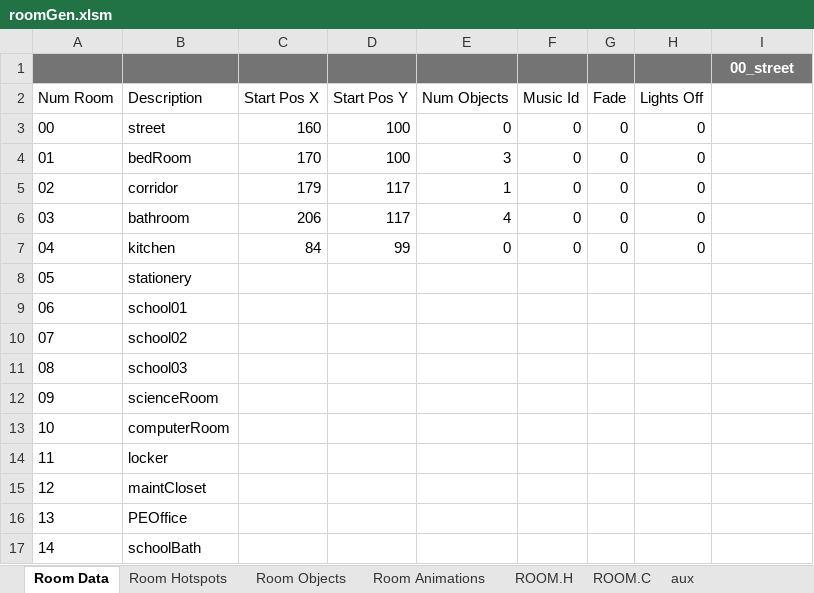
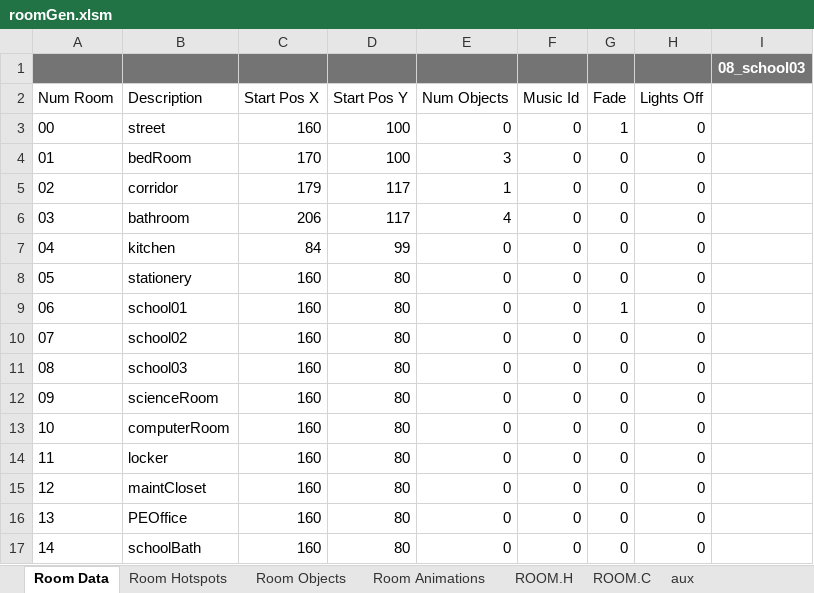
Before and after one commit to warrior-rockk/out-of-cash, an Excel workbook: tools/roomGen.xlsm, sheet Room Data, drawn as a sheet; values as stored, in another font and other column widths than the file's, no borders; charts and pictures and table styles not drawn; the diff names each change by its address in the sheet, - before the commit and + after, or states it on an @@ line.

```diff
--- a/tools/roomGen.xlsm (sheet Room Data)
+++ b/tools/roomGen.xlsm (sheet Room Data)
-I1: 00_street
+I1: 08_school03
-G3 (Fade): 0
+G3 (Fade): 1
-C8:C17 (Start Pos X): (empty)
+C8:C17 (Start Pos X): 160
-D8:D17 (Start Pos Y): (empty)
+D8:D17 (Start Pos Y): 80
-E8:E17 (Num Objects): (empty)
+E8:E17 (Num Objects): 0
-F8:F17 (Music Id): (empty)
+F8:F17 (Music Id): 0
-G8 (Fade): (empty)
+G8 (Fade): 0
-H8:H17 (Lights Off): (empty)
+H8:H17 (Lights Off): 0
-G9 (Fade): (empty)
+G9 (Fade): 1
-G10:G17 (Fade): (empty)
+G10:G17 (Fade): 0
```
Also changed, not shown: sheet Room Hotspots, sheet ROOM.C, sheet ROOM.H, charts or pictures, 12 other files.
